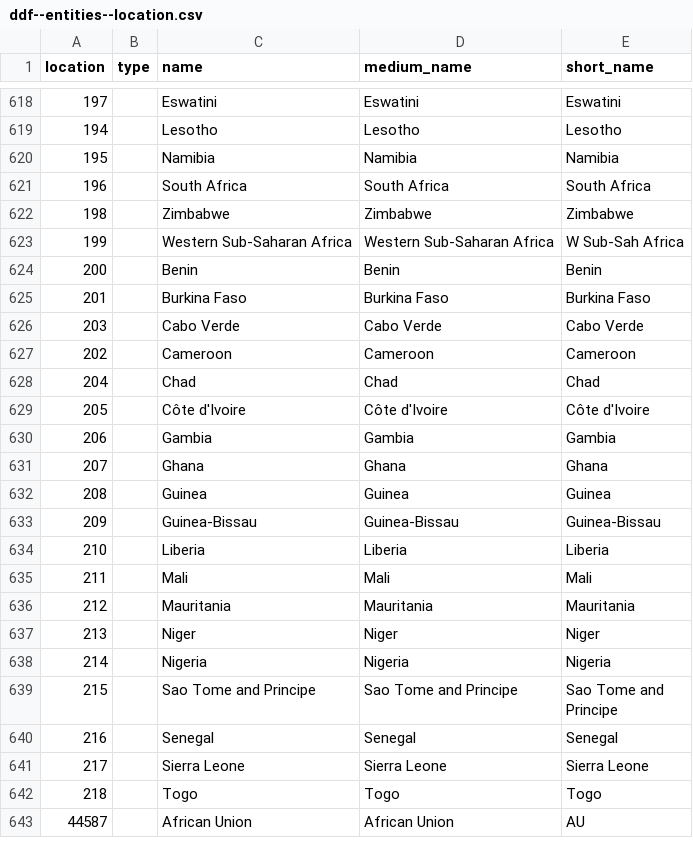
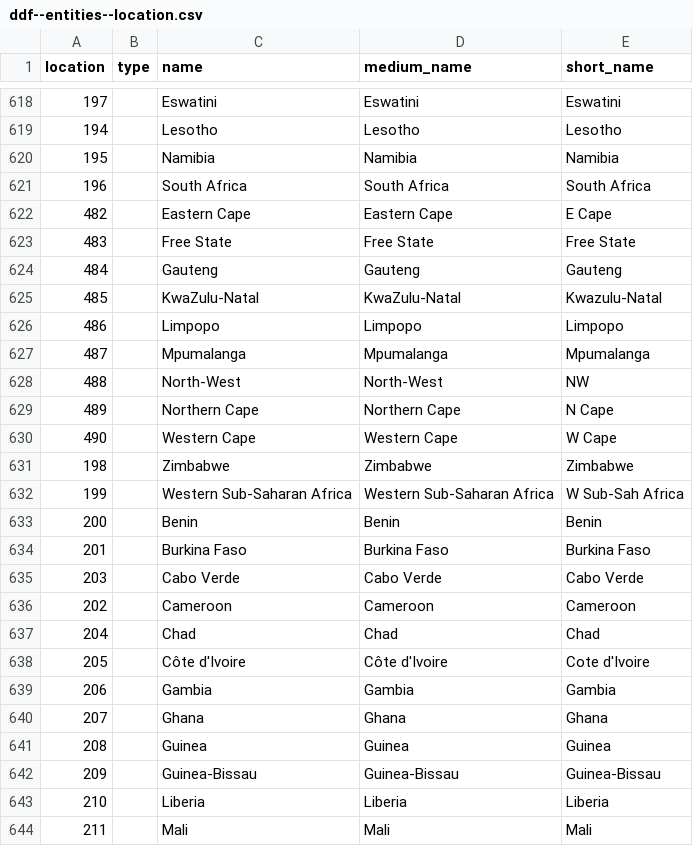
Before and after one commit to open-numbers/ddf--ihme--death_cause_compact, a CSV file: ddf--entities--location.csv, drawn as a sheet; only a part is shown, gaps mark what is left out; the shorter side is filled out with more unchanged rows.

Commit message:
auto generated dataset

```diff
--- a/ddf--entities--location.csv
+++ b/ddf--entities--location.csv
@@ -621,2 +621,11 @@ location,type,name,medium_name,short_name
 196,,South Africa,South Africa,South Africa
+482,,Eastern Cape,Eastern Cape,E Cape
+483,,Free State,Free State,Free State
+484,,Gauteng,Gauteng,Gauteng
+485,,KwaZulu-Natal,KwaZulu-Natal,Kwazulu-Natal
+486,,Limpopo,Limpopo,Limpopo
+487,,Mpumalanga,Mpumalanga,Mpumalanga
+488,,North-West,North-West,NW
+489,,Northern Cape,Northern Cape,N Cape
+490,,Western Cape,Western Cape,W Cape
 198,,Zimbabwe,Zimbabwe,Zimbabwe
@@ -628,3 +637,3 @@ location,type,name,medium_name,short_name
 204,,Chad,Chad,Chad
-205,,Côte d'Ivoire,Côte d'Ivoire,Côte d'Ivoire
+205,,Côte d'Ivoire,Côte d'Ivoire,Cote d'Ivoire
 206,,Gambia,Gambia,Gambia
```
Also changed, not shown: 1 other file.
